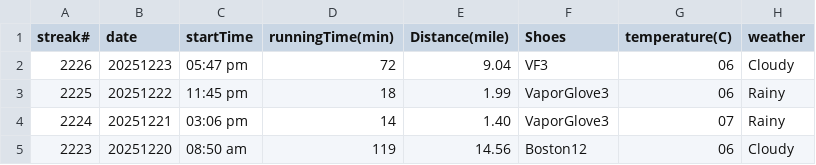
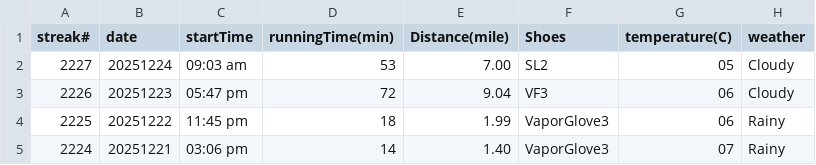
Before and after one commit to conge/RunningStreak, a CSV file: runningRecords2025.csv, drawn as a sheet; only a part is shown; the shorter side is filled out with more unchanged rows.

Commit message:
Streak #2227. Morning run around Green Lake. 7E

```diff
--- a/runningRecords2025.csv
+++ b/runningRecords2025.csv
@@ -1,2 +1,3 @@
 streak#,date,startTime,runningTime(min),Distance(mile),Shoes,temperature(C),weather
+2227,20251224,09:03 am,53,7.00,SL2,05,Cloudy
 2226,20251223,05:47 pm,72,9.04,VF3,06,Cloudy
```
Also changed, not shown: 3 other files.
